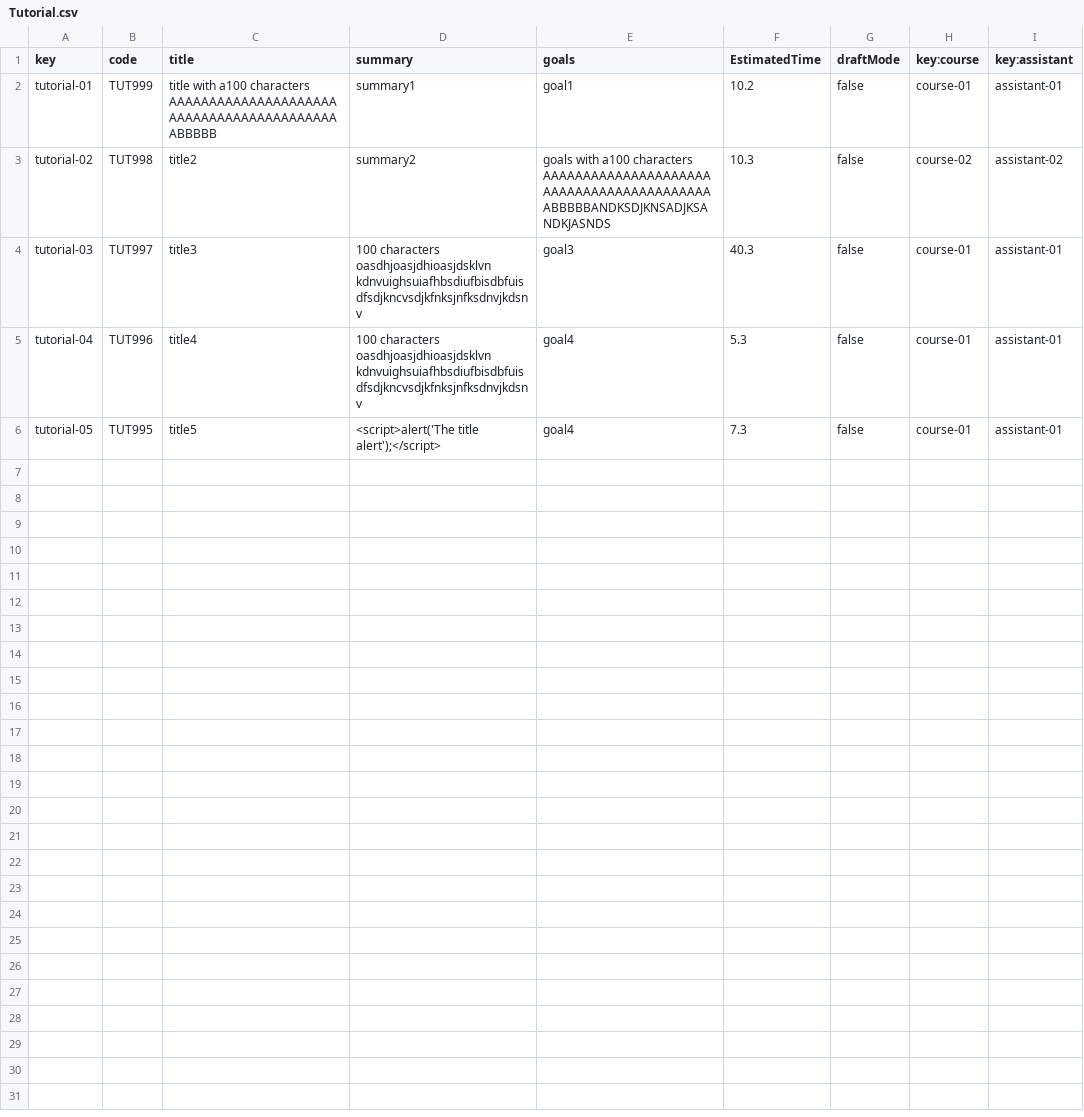
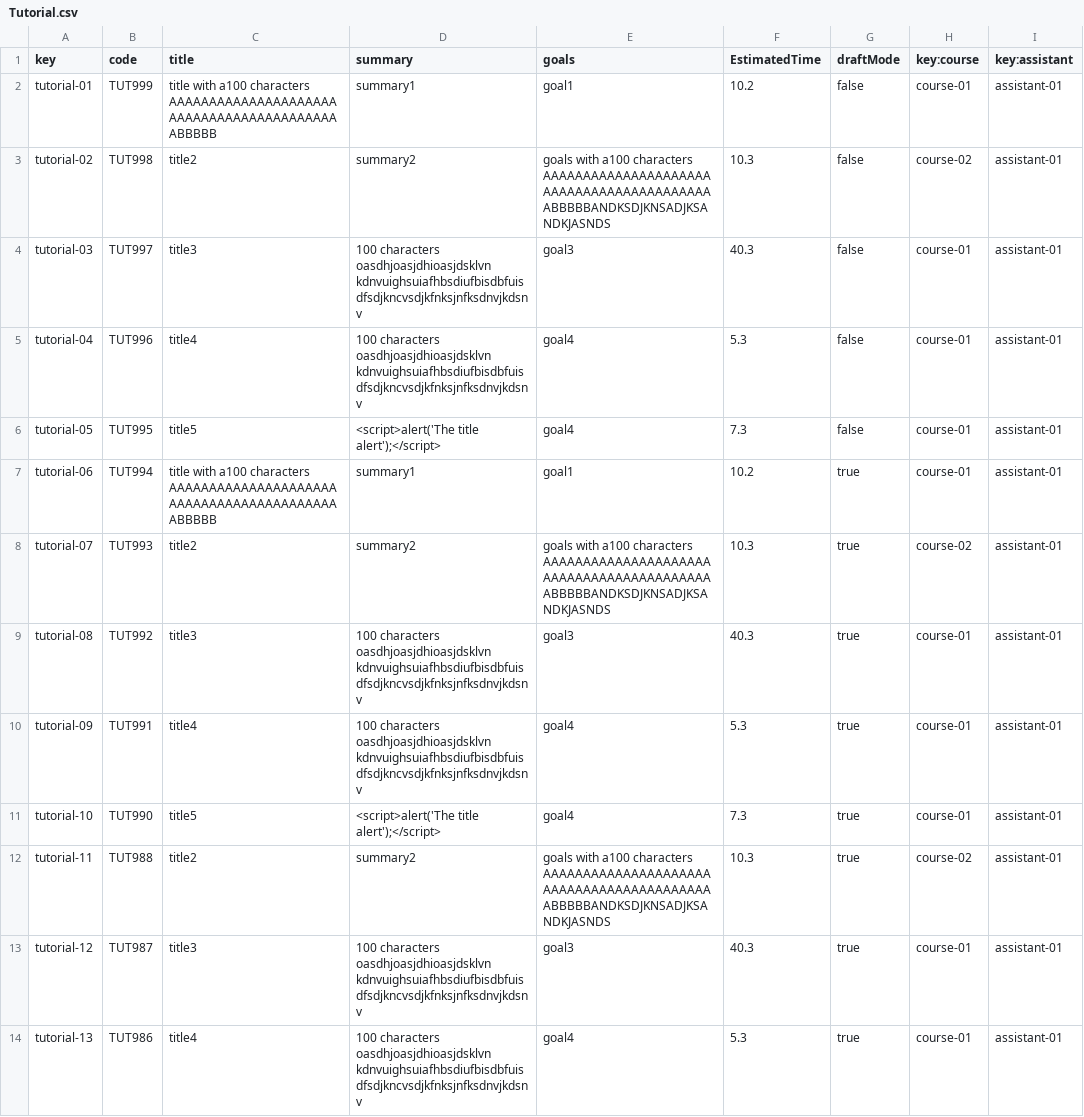
Before and after one commit to marvicmar/Acme-L3-D04, a CSV file: src/main/webapp/WEB-INF/resources/sample-data/Tutorial.csv, drawn as a sheet; only a part is shown; the diff covers the shown part only.

Commit message:
fix(update): tutorial test Completed

```diff
--- a/src/main/webapp/WEB-INF/resources/sample-data/Tutorial.csv
+++ b/src/main/webapp/WEB-INF/resources/sample-data/Tutorial.csv
@@ -2,3 +2,3 @@ key,code,title,summary,goals,EstimatedTime,draftMode,key:course,key:assistant
 tutorial-01,TUT999,title with a100 characters AAAAAAAAAAAAAAAAAAAAAAAAAAAAAAAAAAAAAAAAAAABBBBB,summary1,goal1,10.2,false,course-01,assistant-01
-tutorial-02,TUT998,title2,summary2,goals with a100 characters AAAAAAAAAAAAAAAAAAAAAAAAAAAAAAAAAAAAAAAAAAABBBBBANDKSDJKNSADJKSANDKJASNDS,10.3,false,course-02,assistant-02
+tutorial-02,TUT998,title2,summary2,goals with a100 characters AAAAAAAAAAAAAAAAAAAAAAAAAAAAAAAAAAAAAAAAAAABBBBBANDKSDJKNSADJKSANDKJASNDS,10.3,false,course-02,assistant-01
 tutorial-03,TUT997,title3,100 characters oasdhjoasjdhioasjdsklvn kdnvuighsuiafhbsdiufbisdbfuisdfsdjkncvsdjkfnksjnfksdnvjkdsnv,goal3,40.3,false,course-01,assistant-01
@@ -6 +6,9 @@ tutorial-04,TUT996,title4,100 characters oasdhjoasjdhioasjdsklvn kdnvuighsuiafhb
 tutorial-05,TUT995,title5,<script>alert('The title alert');</script>,goal4,7.3,false,course-01,assistant-01
+tutorial-06,TUT994,title with a100 characters AAAAAAAAAAAAAAAAAAAAAAAAAAAAAAAAAAAAAAAAAAABBBBB,summary1,goal1,10.2,true,course-01,assistant-01
+tutorial-07,TUT993,title2,summary2,goals with a100 characters AAAAAAAAAAAAAAAAAAAAAAAAAAAAAAAAAAAAAAAAAAABBBBBANDKSDJKNSADJKSANDKJASNDS,10.3,true,course-02,assistant-01
+tutorial-08,TUT992,title3,100 characters oasdhjoasjdhioasjdsklvn kdnvuighsuiafhbsdiufbisdbfuisdfsdjkncvsdjkfnksjnfksdnvjkdsnv,goal3,40.3,true,course-01,assistant-01
+tutorial-09,TUT991,title4,100 characters oasdhjoasjdhioasjdsklvn kdnvuighsuiafhbsdiufbisdbfuisdfsdjkncvsdjkfnksjnfksdnvjkdsnv,goal4,5.3,true,course-01,assistant-01
+tutorial-10,TUT990,title5,<script>alert('The title alert');</script>,goal4,7.3,true,course-01,assistant-01
+tutorial-11,TUT988,title2,summary2,goals with a100 characters AAAAAAAAAAAAAAAAAAAAAAAAAAAAAAAAAAAAAAAAAAABBBBBANDKSDJKNSADJKSANDKJASNDS,10.3,true,course-02,assistant-01
+tutorial-12,TUT987,title3,100 characters oasdhjoasjdhioasjdsklvn kdnvuighsuiafhbsdiufbisdbfuisdfsdjkncvsdjkfnksjnfksdnvjkdsnv,goal3,40.3,true,course-01,assistant-01
+tutorial-13,TUT986,title4,100 characters oasdhjoasjdhioasjdsklvn kdnvuighsuiafhbsdiufbisdbfuisdfsdjkncvsdjkfnksjnfksdnvjkdsnv,goal4,5.3,true,course-01,assistant-01
```
Also changed, not shown: 11 added rows elsewhere in this file, 46 other files.
